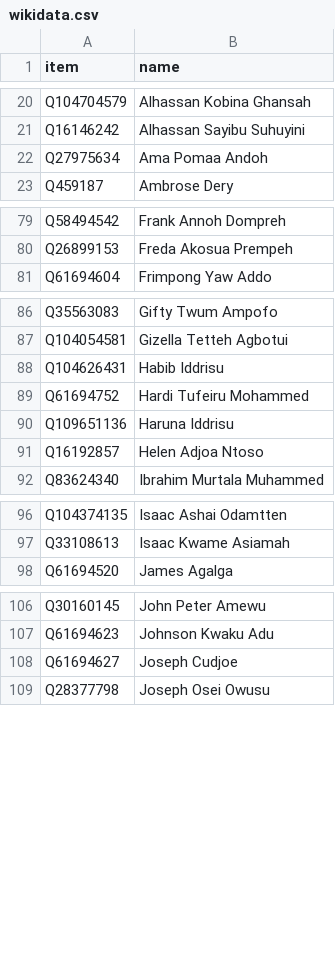
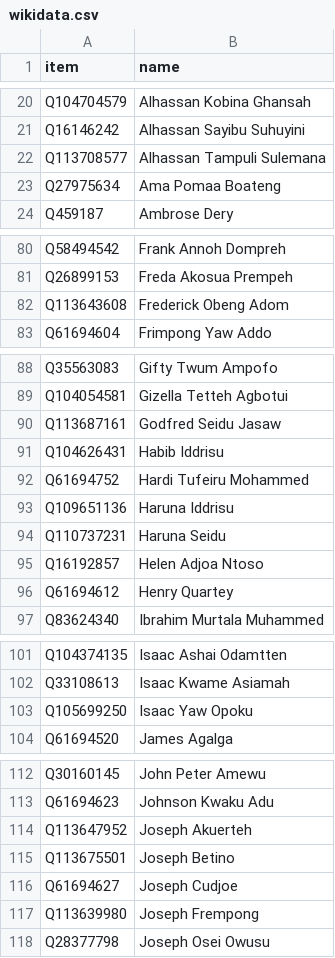
Before and after one commit to every-politician-scrapers/ghana-parliament, a CSV file: data/wikidata.csv, drawn as a sheet; only a part is shown, gaps mark what is left out; the diff covers the shown part only.

```diff
--- a/data/wikidata.csv
+++ b/data/wikidata.csv
@@ -21,3 +21,4 @@ Q104704579,Alhassan Kobina Ghansah
 Q16146242,Alhassan Sayibu Suhuyini
-Q27975634,Ama Pomaa Andoh
+Q113708577,Alhassan Tampuli Sulemana
+Q27975634,Ama Pomaa Boateng
 Q459187,Ambrose Dery
@@ -80,2 +81,3 @@ Q58494542,Frank Annoh Dompreh
 Q26899153,Freda Akosua Prempeh
+Q113643608,Frederick Obeng Adom
 Q61694604,Frimpong Yaw Addo
@@ -87,2 +89,3 @@ Q35563083,Gifty Twum Ampofo
 Q104054581,Gizella Tetteh Agbotui
+Q113687161,Godfred Seidu Jasaw
 Q104626431,Habib Iddrisu
@@ -90,3 +93,5 @@ Q61694752,Hardi Tufeiru Mohammed
 Q109651136,Haruna Iddrisu
+Q110737231,Haruna Seidu
 Q16192857,Helen Adjoa Ntoso
+Q61694612,Henry Quartey
 Q83624340,Ibrahim Murtala Muhammed
@@ -97,2 +102,3 @@ Q104374135,Isaac Ashai Odamtten
 Q33108613,Isaac Kwame Asiamah
+Q105699250,Isaac Yaw Opoku
 Q61694520,James Agalga
@@ -107,3 +113,6 @@ Q30160145,John Peter Amewu
 Q61694623,Johnson Kwaku Adu
+Q113647952,Joseph Akuerteh
+Q113675501,Joseph Betino
 Q61694627,Joseph Cudjoe
+Q113639980,Joseph Frempong
 Q28377798,Joseph Osei Owusu
```
Also changed, not shown: 2 added rows and 2 edited cells elsewhere in this file, data/diff.csv.
